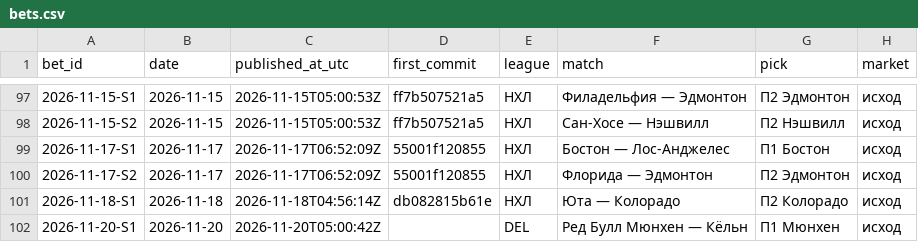
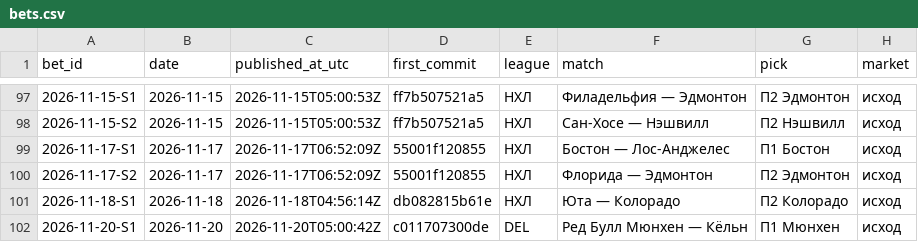
Before and after one commit to kenlampnn-prog/capper-day, a CSV file: data/bets.csv, drawn as a sheet; only a part is shown, gaps mark what is left out; the diff names each change by its address in the sheet, - before the commit and + after, or states it on an @@ line.

Commit message:
Capper Day 20.11: first_commit купона c011707 в журнале, Telegram message_id 149–151

```diff
--- a/data/bets.csv
+++ b/data/bets.csv
-D102 (first_commit): (empty)
+D102 (first_commit): c011707300de
```
Also changed, not shown: 3 other files.
